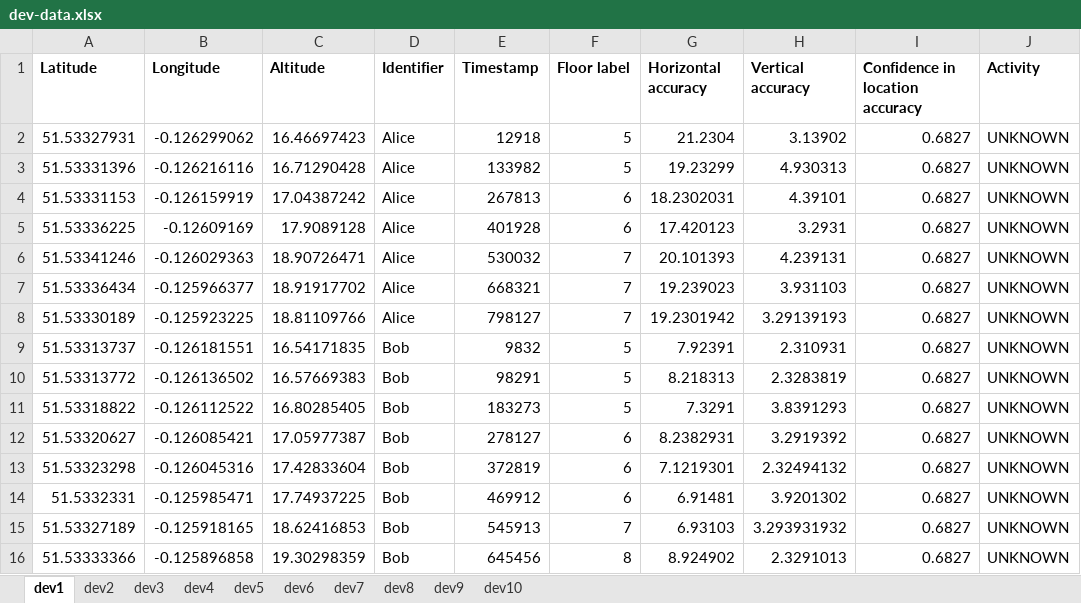
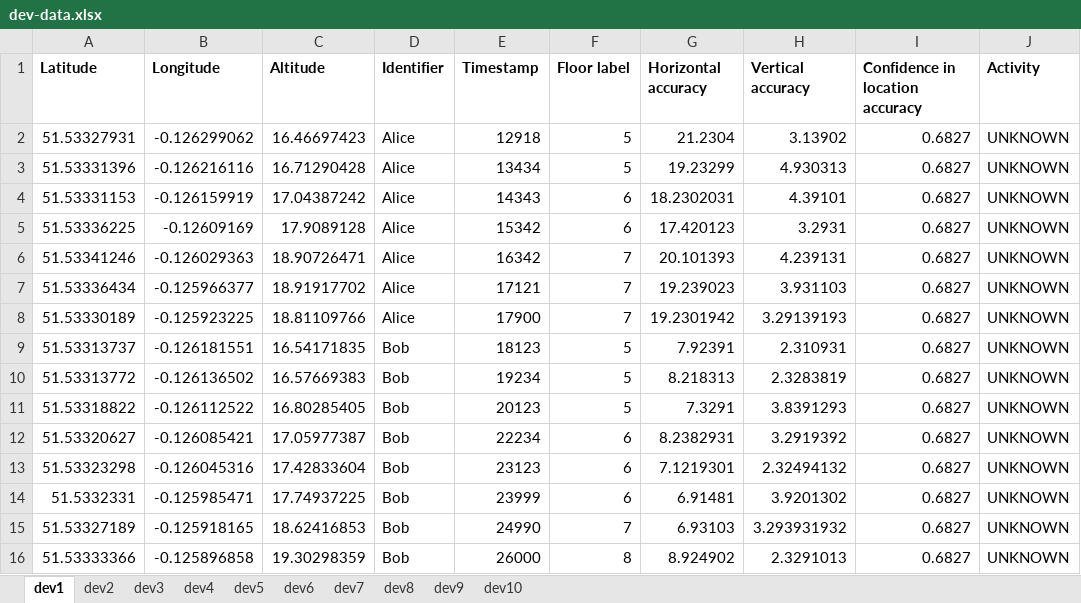
Before and after one commit to Abilmuzhubayev/HackNU, an Excel workbook: src/main/resources/routes/dev-data.xlsx, sheet dev1, drawn as a sheet; values as stored, in another font and other column widths than the file's, no borders; the diff names each change by its address in the sheet, - before the commit and + after, or states it on an @@ line.

```diff
--- a/src/main/resources/routes/dev-data.xlsx (sheet dev1)
+++ b/src/main/resources/routes/dev-data.xlsx (sheet dev1)
-E3 (Timestamp): 133982
+E3 (Timestamp): 13434
-E4 (Timestamp): 267813
+E4 (Timestamp): 14343
-E5 (Timestamp): 401928
+E5 (Timestamp): 15342
-E6 (Timestamp): 530032
+E6 (Timestamp): 16342
-E7 (Timestamp): 668321
+E7 (Timestamp): 17121
-E8 (Timestamp): 798127
+E8 (Timestamp): 17900
-E9 (Timestamp): 9832
+E9 (Timestamp): 18123
-E10 (Timestamp): 98291
+E10 (Timestamp): 19234
-E11 (Timestamp): 183273
+E11 (Timestamp): 20123
-E12 (Timestamp): 278127
+E12 (Timestamp): 22234
-E13 (Timestamp): 372819
+E13 (Timestamp): 23123
-E14 (Timestamp): 469912
+E14 (Timestamp): 23999
-E15 (Timestamp): 545913
+E15 (Timestamp): 24990
-E16 (Timestamp): 645456
+E16 (Timestamp): 26000
```
Also changed, not shown: sheet dev9, sheet dev8, sheet dev6, sheet dev7, sheet dev10, 4 other files.
